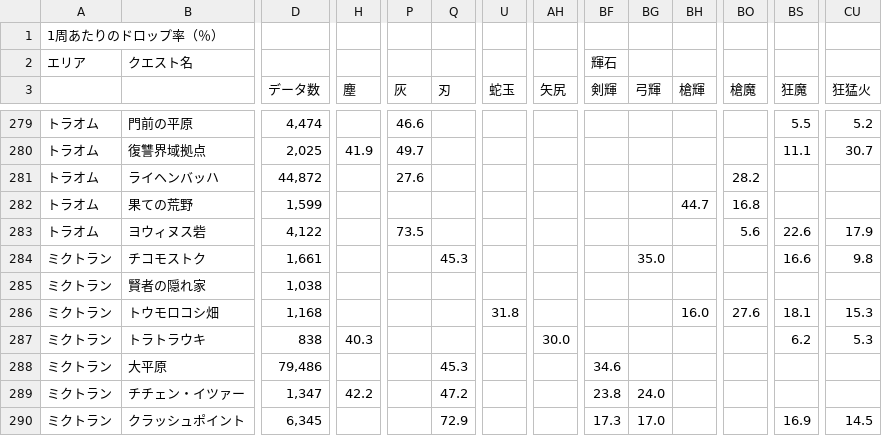
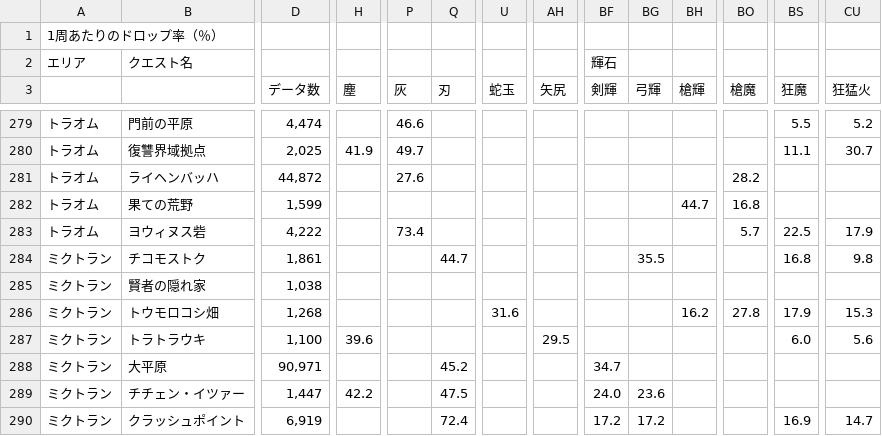
Before and after one commit to chaldea-center/chaldea-data, a CSV file: wiki/domus_aurea_drop_sheet.csv, drawn as a sheet; only a part is shown, gaps mark what is left out; the diff covers the shown part only; the diff names each change by its address in the sheet, - before the commit and + after, or states it on an @@ line.

Commit message:
Update domus drop data

```diff
--- a/wiki/domus_aurea_drop_sheet.csv
+++ b/wiki/domus_aurea_drop_sheet.csv
-D283 (データ数): 4,122
+D283 (データ数): 4,222
-P283 (灰): 73.5
+P283 (灰): 73.4
-BO283 (槍魔): 5.6
+BO283 (槍魔): 5.7
-BS283 (狂魔): 22.6
+BS283 (狂魔): 22.5
-D284 (データ数): 1,661
+D284 (データ数): 1,861
-Q284 (刃): 45.3
+Q284 (刃): 44.7
-BG284 (弓輝): 35.0
+BG284 (弓輝): 35.5
-BS284 (狂魔): 16.6
+BS284 (狂魔): 16.8
-D286 (データ数): 1,168
+D286 (データ数): 1,268
-U286 (蛇玉): 31.8
+U286 (蛇玉): 31.6
-BH286 (槍輝): 16.0
+BH286 (槍輝): 16.2
-BO286 (槍魔): 27.6
+BO286 (槍魔): 27.8
-BS286 (狂魔): 18.1
+BS286 (狂魔): 17.9
-D287 (データ数): 838
+D287 (データ数): 1,100
-H287 (塵): 40.3
+H287 (塵): 39.6
-AH287 (矢尻): 30.0
+AH287 (矢尻): 29.5
-BS287 (狂魔): 6.2
+BS287 (狂魔): 6.0
-CU287 (狂猛火): 5.3
+CU287 (狂猛火): 5.6
-D288 (データ数): 79,486
+D288 (データ数): 90,971
-Q288 (刃): 45.3
+Q288 (刃): 45.2
-BF288 (剣輝): 34.6
+BF288 (剣輝): 34.7
-D289 (データ数): 1,347
+D289 (データ数): 1,447
-Q289 (刃): 47.2
+Q289 (刃): 47.5
-BF289 (剣輝): 23.8
+BF289 (剣輝): 24.0
-BG289 (弓輝): 24.0
+BG289 (弓輝): 23.6
-D290 (データ数): 6,345
+D290 (データ数): 6,919
-Q290 (刃): 72.9
+Q290 (刃): 72.4
-BF290 (剣輝): 17.3
+BF290 (剣輝): 17.2
-BG290 (弓輝): 17.0
+BG290 (弓輝): 17.2
-CU290 (狂猛火): 14.5
+CU290 (狂猛火): 14.7
```
Also changed, not shown: 162 edited cells elsewhere in this file, 1 other file.
